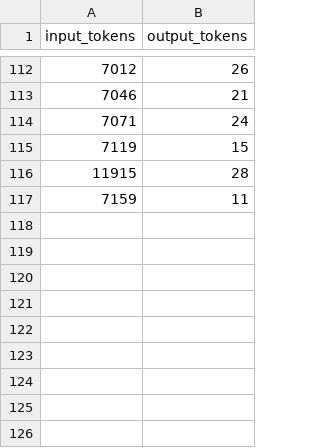
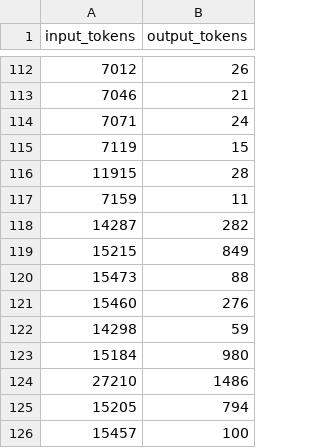
Before and after one commit to nanotech-empa/aiida-openbis, a CSV file: Notebooks/openbis_app/logs/chatbot_usage.csv, drawn as a sheet; only a part is shown, gaps mark what is left out; the diff names each change by its address in the sheet, - before the commit and + after, or states it on an @@ line.

Commit message:
Sample provenance in the chatbot and also some bug fixing with the sample preparation interface

```diff
--- a/Notebooks/openbis_app/logs/chatbot_usage.csv
+++ b/Notebooks/openbis_app/logs/chatbot_usage.csv
+row 118: 14287 | 282
+row 119: 15215 | 849
+row 120: 15473 | 88
+row 121: 15460 | 276
+row 122: 14298 | 59
+row 123: 15184 | 980
+row 124: 27210 | 1486
+row 125: 15205 | 794
+row 126: 15457 | 100
```
Also changed, not shown: 5 other files.
